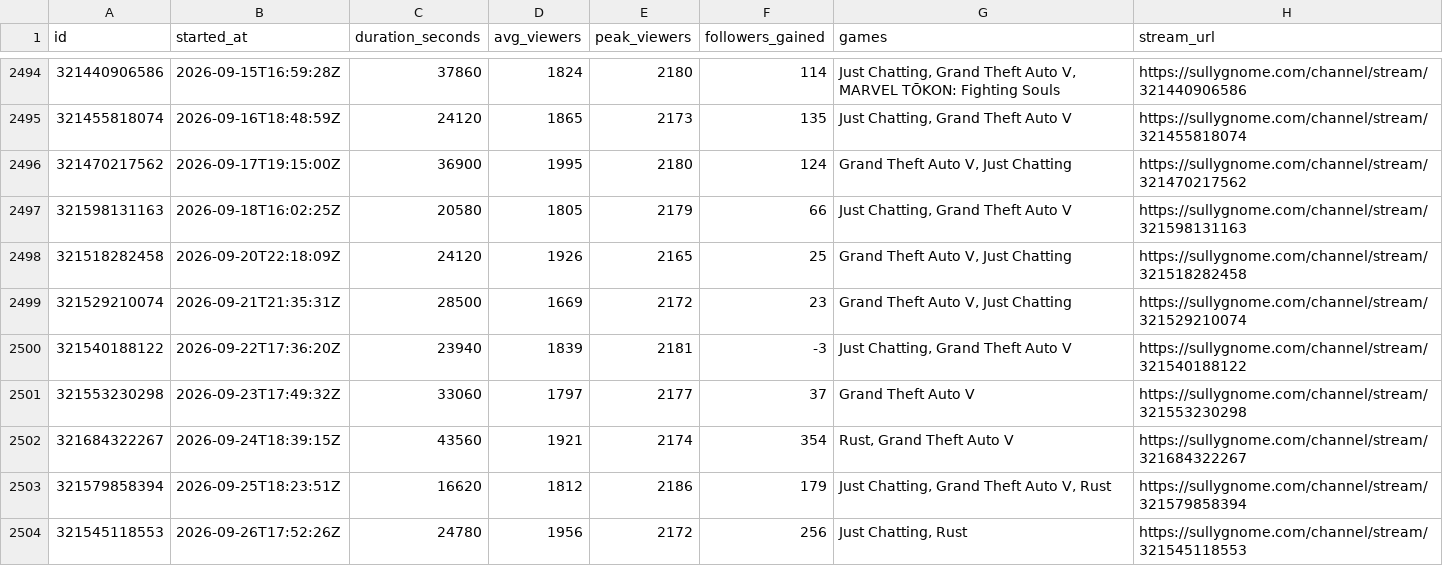
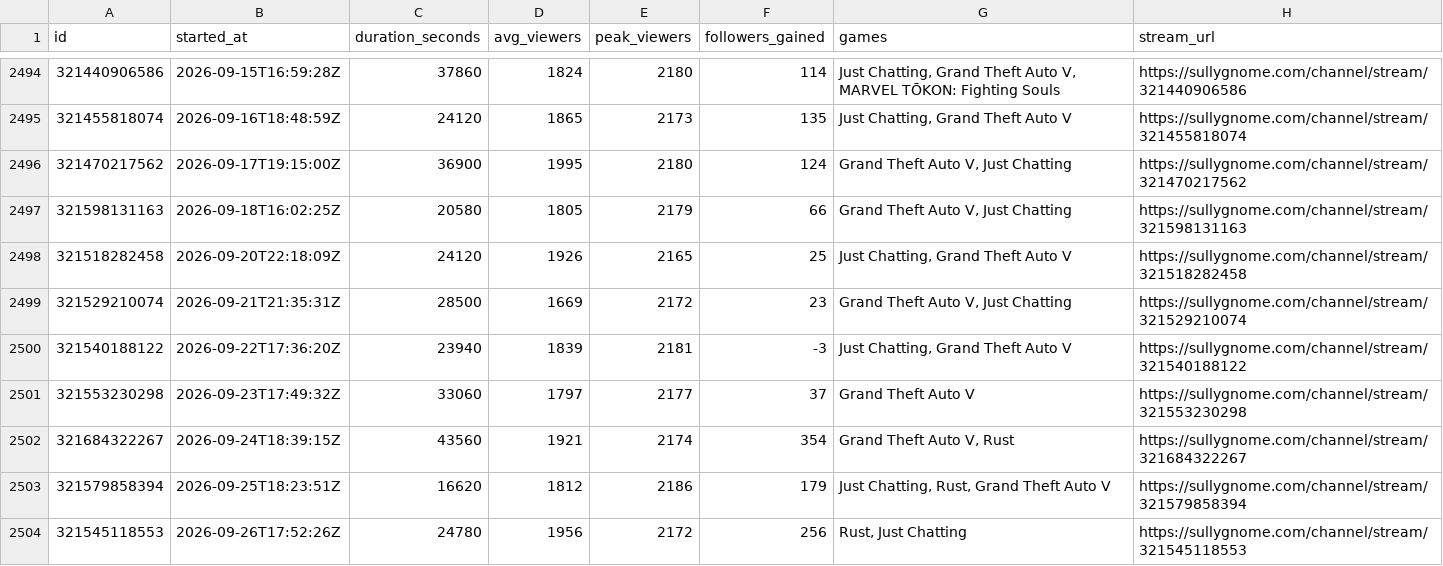
Before and after one commit to sardistic/cyr, a CSV file: data/sully-streams.csv, drawn as a sheet; only a part is shown, gaps mark what is left out; the diff covers the shown part only.

```diff
--- a/data/sully-streams.csv
+++ b/data/sully-streams.csv
@@ -2496,4 +2496,4 @@ id,started_at,duration_seconds,avg_viewers,peak_viewers,followers_gained,games,s
 321470217562,2026-09-17T19:15:00Z,36900,1995,2180,124,"Grand Theft Auto V, Just Chatting",https://sullygnome.com/channel/stream/321470217562
-321598131163,2026-09-18T16:02:25Z,20580,1805,2179,66,"Just Chatting, Grand Theft Auto V",https://sullygnome.com/channel/stream/321598131163
-321518282458,2026-09-20T22:18:09Z,24120,1926,2165,25,"Grand Theft Auto V, Just Chatting",https://sullygnome.com/channel/stream/321518282458
+321598131163,2026-09-18T16:02:25Z,20580,1805,2179,66,"Grand Theft Auto V, Just Chatting",https://sullygnome.com/channel/stream/321598131163
+321518282458,2026-09-20T22:18:09Z,24120,1926,2165,25,"Just Chatting, Grand Theft Auto V",https://sullygnome.com/channel/stream/321518282458
 321529210074,2026-09-21T21:35:31Z,28500,1669,2172,23,"Grand Theft Auto V, Just Chatting",https://sullygnome.com/channel/stream/321529210074
@@ -2501,4 +2501,4 @@ id,started_at,duration_seconds,avg_viewers,peak_viewers,followers_gained,games,s
 321553230298,2026-09-23T17:49:32Z,33060,1797,2177,37,Grand Theft Auto V,https://sullygnome.com/channel/stream/321553230298
-321684322267,2026-09-24T18:39:15Z,43560,1921,2174,354,"Rust, Grand Theft Auto V",https://sullygnome.com/channel/stream/321684322267
-321579858394,2026-09-25T18:23:51Z,16620,1812,2186,179,"Just Chatting, Grand Theft Auto V, Rust",https://sullygnome.com/channel/stream/321579858394
-321545118553,2026-09-26T17:52:26Z,24780,1956,2172,256,"Just Chatting, Rust",https://sullygnome.com/channel/stream/321545118553
+321684322267,2026-09-24T18:39:15Z,43560,1921,2174,354,"Grand Theft Auto V, Rust",https://sullygnome.com/channel/stream/321684322267
+321579858394,2026-09-25T18:23:51Z,16620,1812,2186,179,"Just Chatting, Rust, Grand Theft Auto V",https://sullygnome.com/channel/stream/321579858394
+321545118553,2026-09-26T17:52:26Z,24780,1956,2172,256,"Rust, Just Chatting",https://sullygnome.com/channel/stream/321545118553
```
Also changed, not shown: 37 edited cells elsewhere in this file, data/exact-streams.csv, 2 other files.
